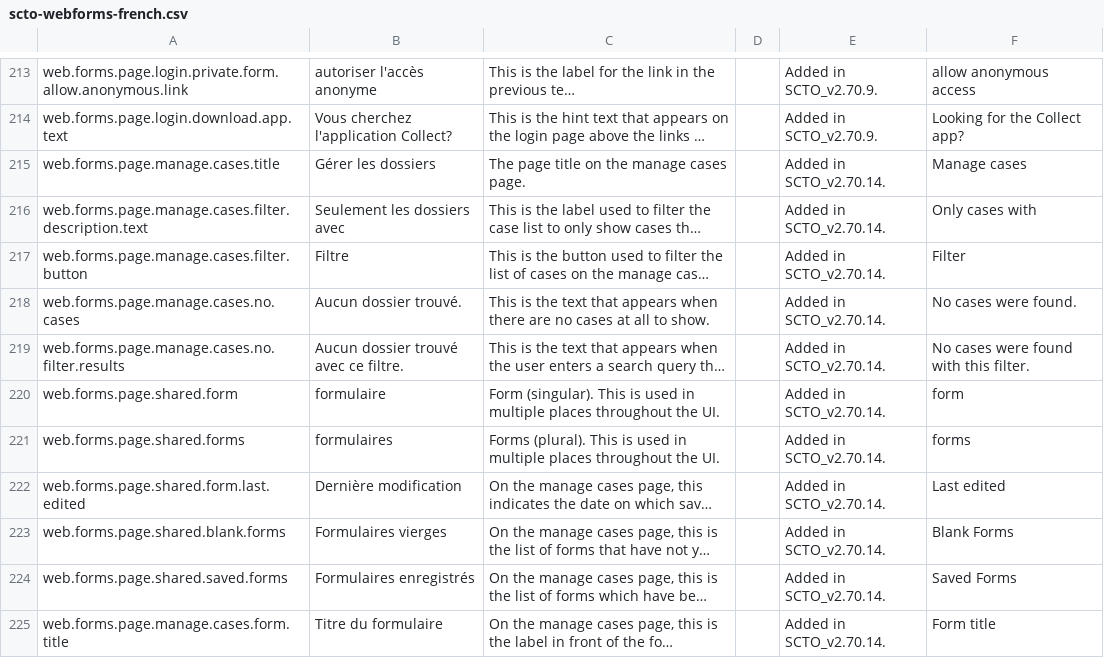
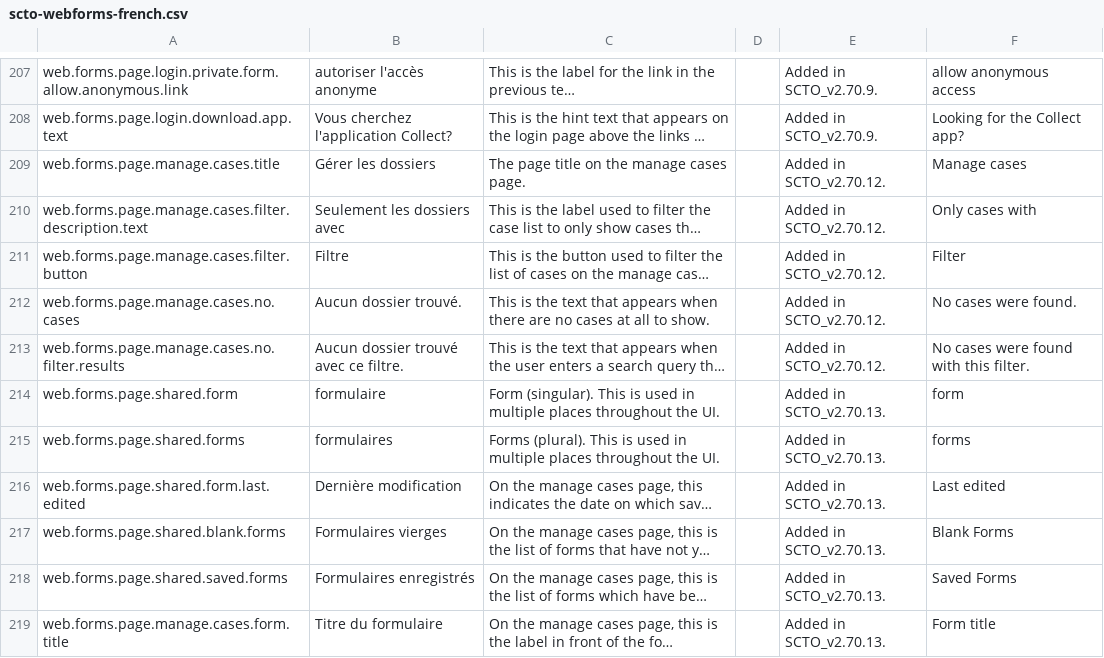
Before and after one commit to surveycto/translation-tables, a CSV file: webforms/scto-webforms-french.csv, drawn as a sheet; only a part is shown, gaps mark what is left out; long unchanged cells end in …; addresses are those after the commit; the diff covers the shown part only; the diff names each change by its address in the sheet, - before the commit and + after, or states it on an @@ line.

Commit message:
Update scto-webforms-french.csv (POEditor.com)

```diff
--- a/webforms/scto-webforms-french.csv
+++ b/webforms/scto-webforms-french.csv
-E209:E213: Added in SCTO_v2.70.14.
+E209:E213: Added in SCTO_v2.70.12.
-E214:E219: Added in SCTO_v2.70.14.
+E214:E219: Added in SCTO_v2.70.13.
```
Also changed, not shown: 10 added rows and 6 removed rows elsewhere in this file.
